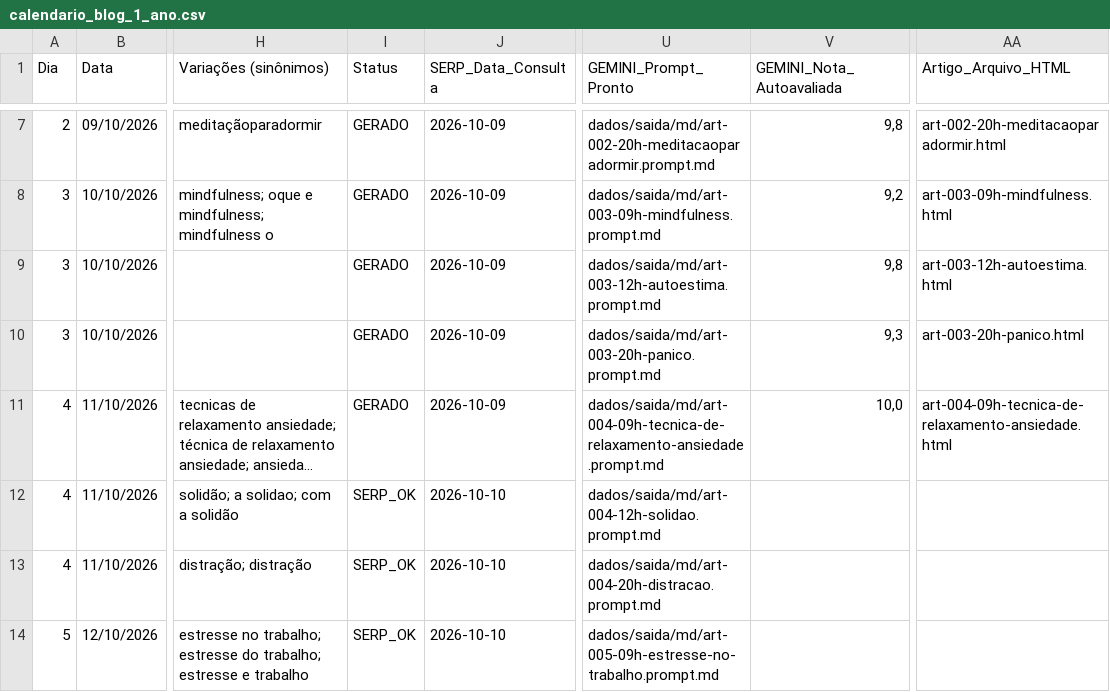
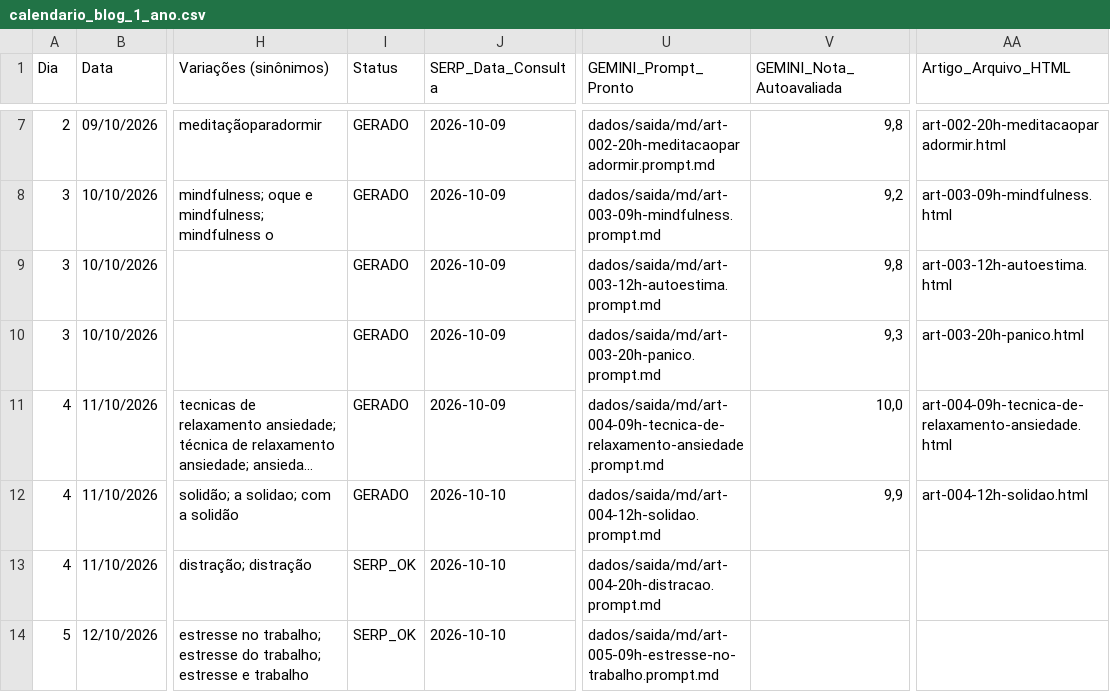
Before and after one commit to saasdavi/mentemais_blog, a CSV file: dados/calendario_blog_1_ano.csv, drawn as a sheet; only a part is shown, gaps mark what is left out; long unchanged cells end in …; the diff names each change by its address in the sheet, - before the commit and + after, or states it on an @@ line.

```diff
--- a/dados/calendario_blog_1_ano.csv
+++ b/dados/calendario_blog_1_ano.csv
-I12 (Status): SERP_OK
+I12 (Status): GERADO
-V12 (GEMINI_Nota_Autoavaliada): (empty)
+V12 (GEMINI_Nota_Autoavaliada): 9,9
-AA12 (Artigo_Arquivo_HTML): (empty)
+AA12 (Artigo_Arquivo_HTML): art-004-12h-solidao.html
```
Also changed, not shown: 2 other files.
